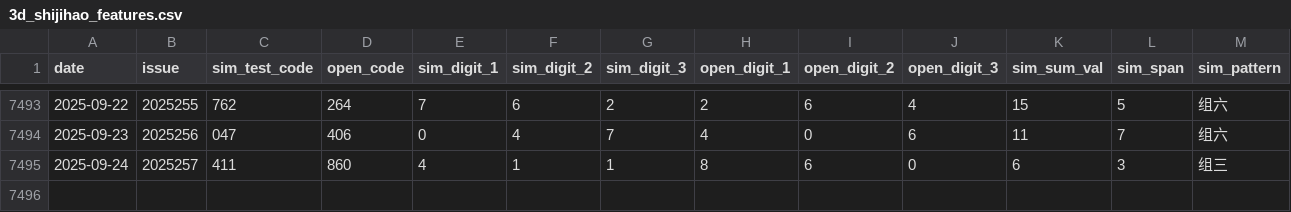
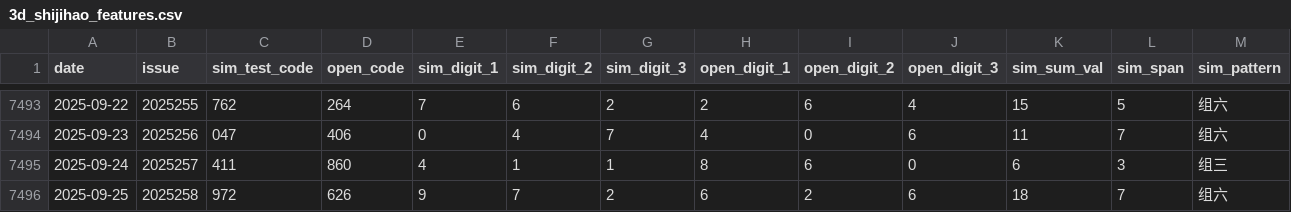
Before and after one commit to helenpayne/Pinble3D_Predictor, a CSV file: data/3d_shijihao_features.csv, drawn as a sheet; only a part is shown, gaps mark what is left out; rows hold the shown columns only; the diff names each change by its address in the sheet, - before the commit and + after, or states it on an @@ line.

```diff
--- a/data/3d_shijihao_features.csv
+++ b/data/3d_shijihao_features.csv
+row 7496: 2025-09-25 | 2025258 | 972 | 626 | 9 | 7 | 2 | 6 | 2 | 6 | 18 | 7 | 组六
```
Also changed, not shown: data/3d_shijihao_history.csv, data/predict_result.csv, 1 other file.
